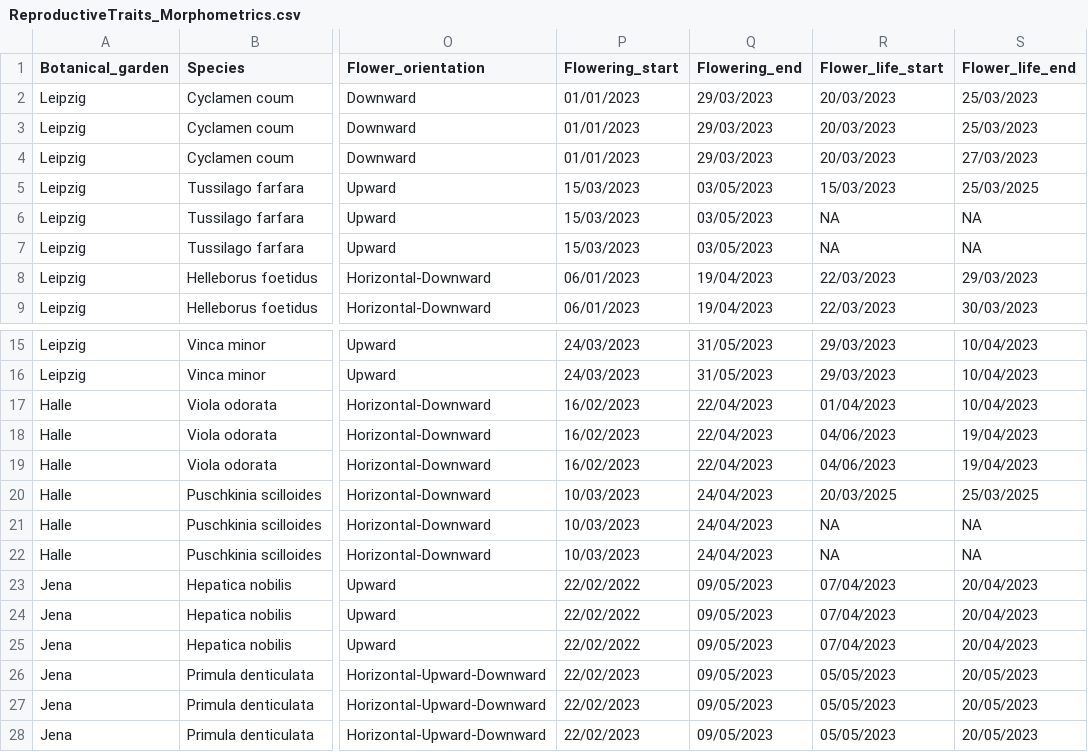
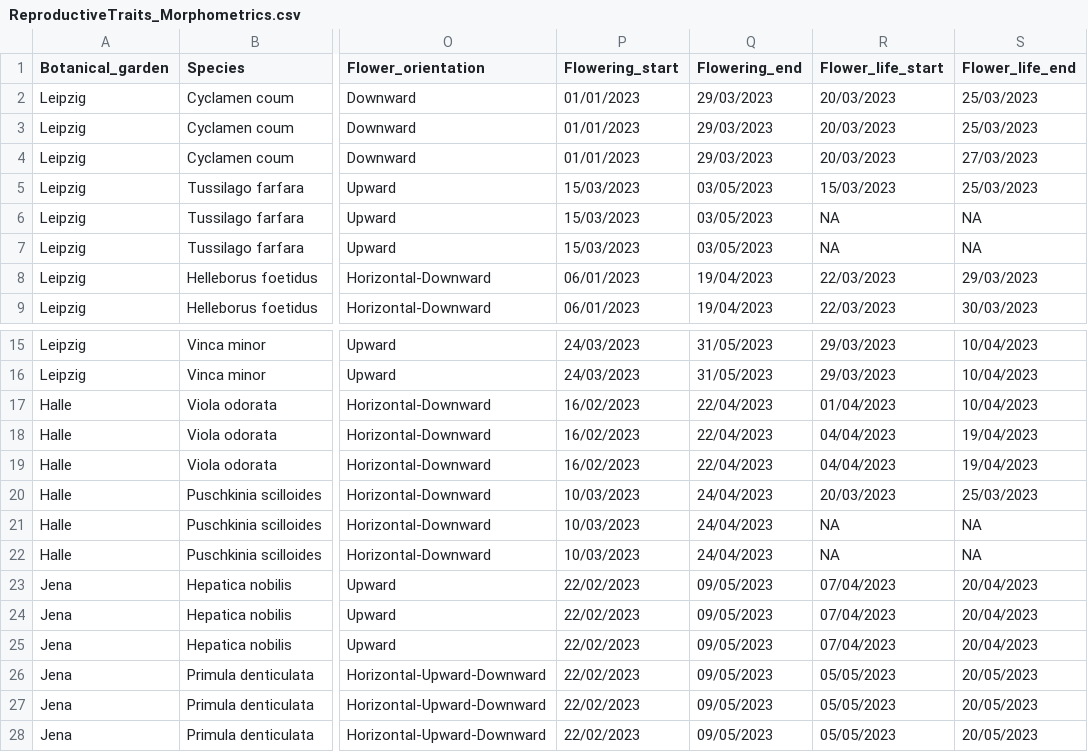
Before and after one commit to JoseBSL/PollObs, a CSV file: Data/Trait_data/Raw/ReproductiveTraits_Morphometrics.csv, drawn as a sheet; only a part is shown, gaps mark what is left out; the diff names each change by its address in the sheet, - before the commit and + after, or states it on an @@ line.

```diff
--- a/Data/Trait_data/Raw/ReproductiveTraits_Morphometrics.csv
+++ b/Data/Trait_data/Raw/ReproductiveTraits_Morphometrics.csv
-S5 (Flower_life_end): 25/03/2025
+S5 (Flower_life_end): 25/03/2023
-R18:R19 (Flower_life_start): 04/06/2023
+R18:R19 (Flower_life_start): 04/04/2023
-R20 (Flower_life_start): 20/03/2025
+R20 (Flower_life_start): 20/03/2023
-S20 (Flower_life_end): 25/03/2025
+S20 (Flower_life_end): 25/03/2023
-P23:P25 (Flowering_start): 22/02/2022
+P23:P25 (Flowering_start): 22/02/2023
```
Also changed, not shown: 1 other file.
